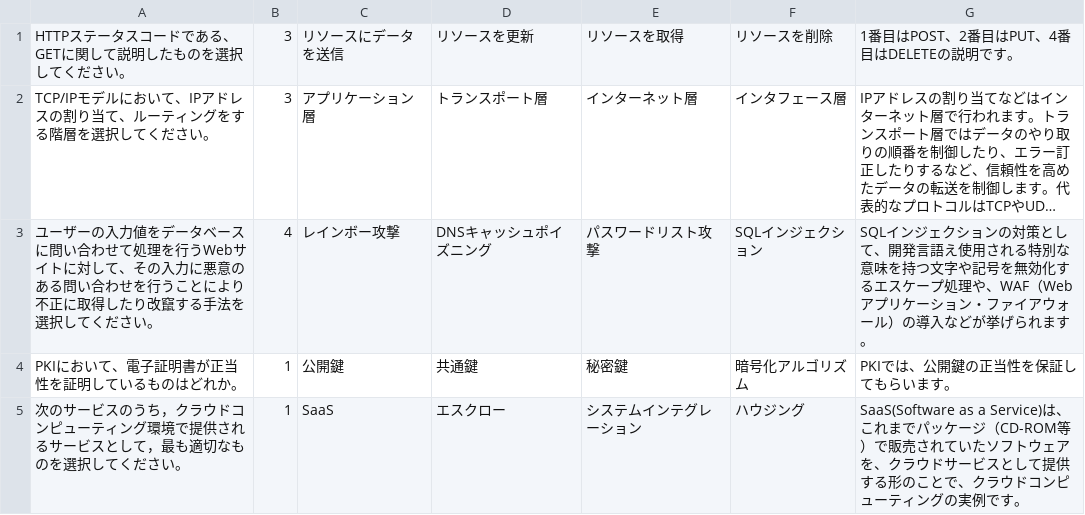
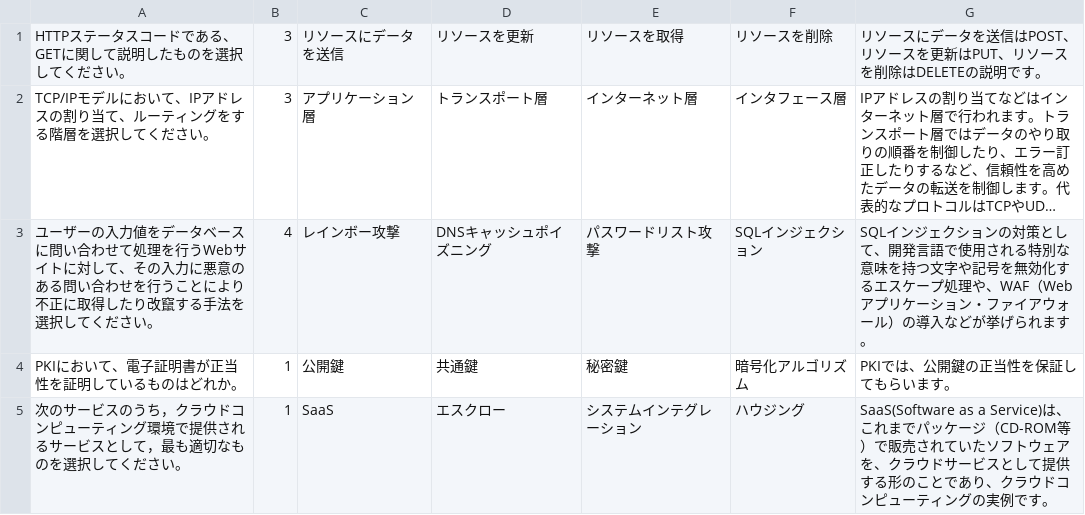
Before and after one commit to Naoki-Nomi/QuizApp, a CSV file: QuizApp/quiz3.csv, drawn as a sheet; long unchanged cells end in …; the diff names each change by its address in the sheet, - before the commit and + after, or states it on an @@ line.

Commit message:
[Update]問題内容を修正

```diff
--- a/QuizApp/quiz3.csv
+++ b/QuizApp/quiz3.csv
-G1: 1番目はPOST、2番目はPUT、4番目はDELETEの説明です。
+G1: リソースにデータを送信はPOST、リソースを更新はPUT、リソースを削除はDELETEの説明です。
-G3: …開発言語え使用され…
+G3: …開発言語で使用され…
-G5: …のことで、クラウ…
+G5: …のことであり、クラウ…
```
